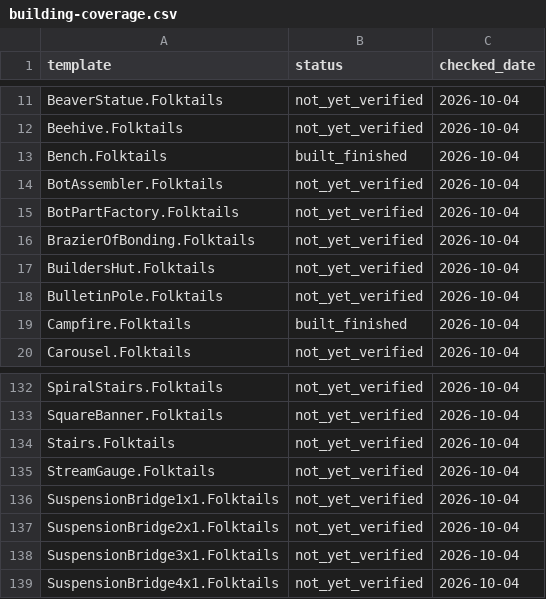
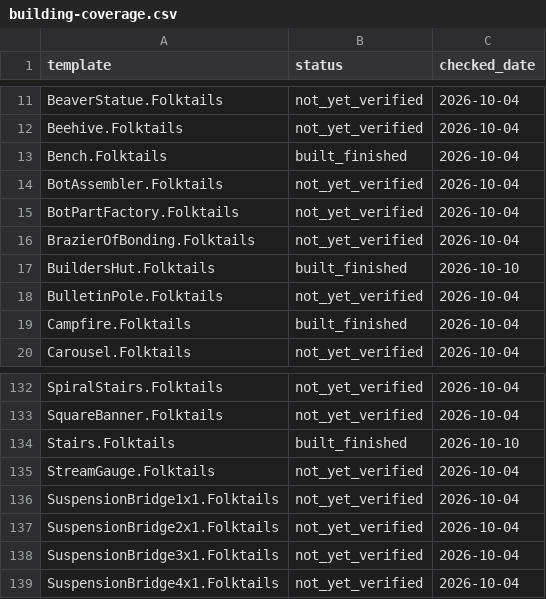
Before and after one commit to chr0mat0mcodex/timberborn-mcp, a CSV file: docs/building-coverage.csv, drawn as a sheet; only a part is shown, gaps mark what is left out.

```diff
--- a/docs/building-coverage.csv
+++ b/docs/building-coverage.csv
@@ -16,3 +16,3 @@ BotPartFactory.Folktails,not_yet_verified,2026-10-04
 BrazierOfBonding.Folktails,not_yet_verified,2026-10-04
-BuildersHut.Folktails,not_yet_verified,2026-10-04
+BuildersHut.Folktails,built_finished,2026-10-10
 BulletinPole.Folktails,not_yet_verified,2026-10-04
@@ -133,3 +133,3 @@ SpiralStairs.Folktails,not_yet_verified,2026-10-04
 SquareBanner.Folktails,not_yet_verified,2026-10-04
-Stairs.Folktails,not_yet_verified,2026-10-04
+Stairs.Folktails,built_finished,2026-10-10
 StreamGauge.Folktails,not_yet_verified,2026-10-04
```
Also changed, not shown: 3 other files.
